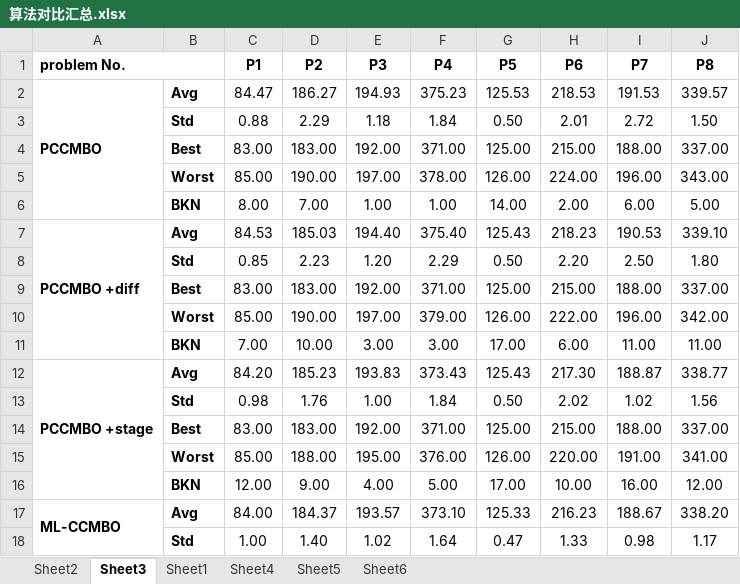
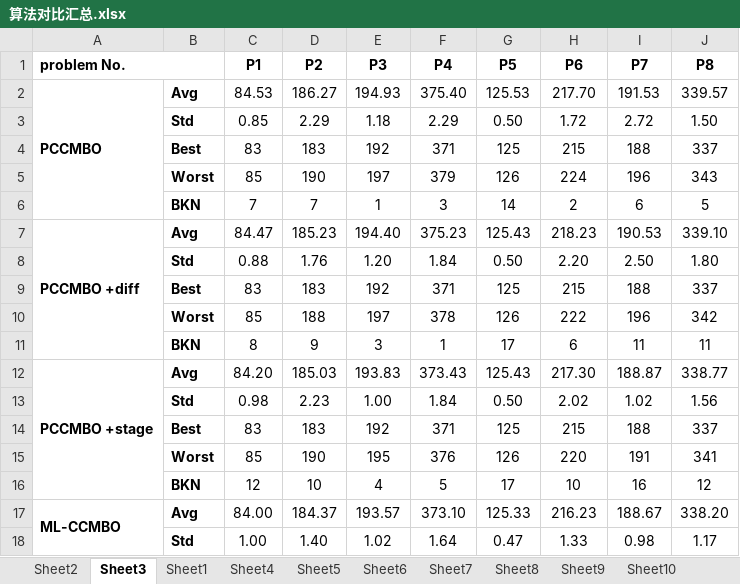
Before and after one commit to dawnohdawn/multi-object-JSSP-with-lot-spliting, an Excel workbook: 毕业论文初稿及各种文档/算法对比汇总.xlsx, sheet Sheet3, drawn as a sheet; only a part is shown; values as stored, in another font and other column widths than the file's, no borders; removed rows and columns are numbered as before the commit, all else as after; the diff covers the shown part only; the diff names each change by its address in the sheet, - before the commit and + after, or states it on an @@ line.

```diff
--- a/毕业论文初稿及各种文档/算法对比汇总.xlsx (sheet Sheet3)
+++ b/毕业论文初稿及各种文档/算法对比汇总.xlsx (sheet Sheet3)
+sheet tab: Sheet7
+sheet tab: Sheet8
+sheet tab: Sheet9
+sheet tab: Sheet10
-C2 (P1): 84.47
+C2 (P1): 84.53
-F2 (P4): 375.23
+F2 (P4): 375.40
-H2 (P6): 218.53
+H2 (P6): 217.70
-C3 (P1): 0.88
+C3 (P1): 0.85
-F3 (P4): 1.84
+F3 (P4): 2.29
-H3 (P6): 2.01
+H3 (P6): 1.72
-row 4:  | Best | 83.00 | 183.00 | 192.00 | 371.00 | 125.00 | 215.00 | 188.00 | 337.00
-row 5:  | Worst | 85.00 | 190.00 | 197.00 | 378.00 | 126.00 | 224.00 | 196.00 | 343.00
-row 6:  | BKN | 8.00 | 7.00 | 1.00 | 1.00 | 14.00 | 2.00 | 6.00 | 5.00
+row 4:  | Best | 83 | 183 | 192 | 371 | 125 | 215 | 188 | 337
+row 5:  | Worst | 85 | 190 | 197 | 379 | 126 | 224 | 196 | 343
+row 6:  | BKN | 7 | 7 | 1 | 3 | 14 | 2 | 6 | 5
-C7 (P1): 84.53
+C7 (P1): 84.47
-D7 (P2): 185.03
+D7 (P2): 185.23
-F7 (P4): 375.40
+F7 (P4): 375.23
-C8 (P1): 0.85
+C8 (P1): 0.88
-D8 (P2): 2.23
+D8 (P2): 1.76
-F8 (P4): 2.29
+F8 (P4): 1.84
-row 9:  | Best | 83.00 | 183.00 | 192.00 | 371.00 | 125.00 | 215.00 | 188.00 | 337.00
-row 10:  | Worst | 85.00 | 190.00 | 197.00 | 379.00 | 126.00 | 222.00 | 196.00 | 342.00
-row 11:  | BKN | 7.00 | 10.00 | 3.00 | 3.00 | 17.00 | 6.00 | 11.00 | 11.00
+row 9:  | Best | 83 | 183 | 192 | 371 | 125 | 215 | 188 | 337
+row 10:  | Worst | 85 | 188 | 197 | 378 | 126 | 222 | 196 | 342
+row 11:  | BKN | 8 | 9 | 3 | 1 | 17 | 6 | 11 | 11
-D12 (P2): 185.23
+D12 (P2): 185.03
-D13 (P2): 1.76
+D13 (P2): 2.23
-row 14:  | Best | 83.00 | 183.00 | 192.00 | 371.00 | 125.00 | 215.00 | 188.00 | 337.00
-row 15:  | Worst | 85.00 | 188.00 | 195.00 | 376.00 | 126.00 | 220.00 | 191.00 | 341.00
-row 16:  | BKN | 12.00 | 9.00 | 4.00 | 5.00 | 17.00 | 10.00 | 16.00 | 12.00
+row 14:  | Best | 83 | 183 | 192 | 371 | 125 | 215 | 188 | 337
+row 15:  | Worst | 85 | 190 | 195 | 376 | 126 | 220 | 191 | 341
+row 16:  | BKN | 12 | 10 | 4 | 5 | 17 | 10 | 16 | 12
```
Also changed, not shown: 3 added rows and 3 removed rows elsewhere in this sheet, sheet Sheet2, sheet Sheet5, sheet Sheet1, sheet Sheet4, sheet Sheet6, other sheet tabs, charts or pictures, 毕业论文初稿及各种文档/免疫检验市场规模及预测.xlsx, 5 other files.
